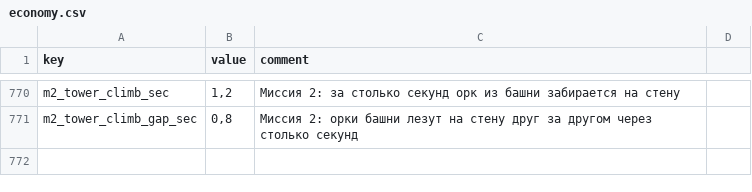
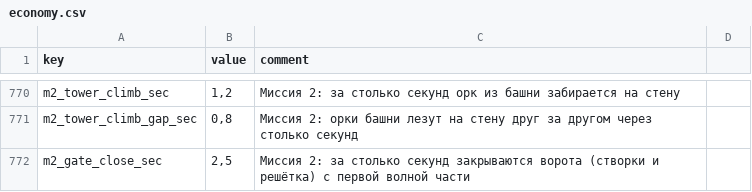
Before and after one commit to Safronov-Siarhei/CityBuilding, a CSV file: Assets/_Project/Balance/economy.csv, drawn as a sheet; only a part is shown, gaps mark what is left out.

```diff
--- a/Assets/_Project/Balance/economy.csv
+++ b/Assets/_Project/Balance/economy.csv
@@ -771 +771,2 @@ m2_tower_climb_sec,"1,2",Миссия 2: за столько секунд орк
 m2_tower_climb_gap_sec,"0,8",Миссия 2: орки башни лезут на стену друг за другом через столько секунд
+m2_gate_close_sec,"2,5",Миссия 2: за столько секунд закрываются ворота (створки и решётка) с первой волной части
```
Also changed, not shown: 21 other files.
